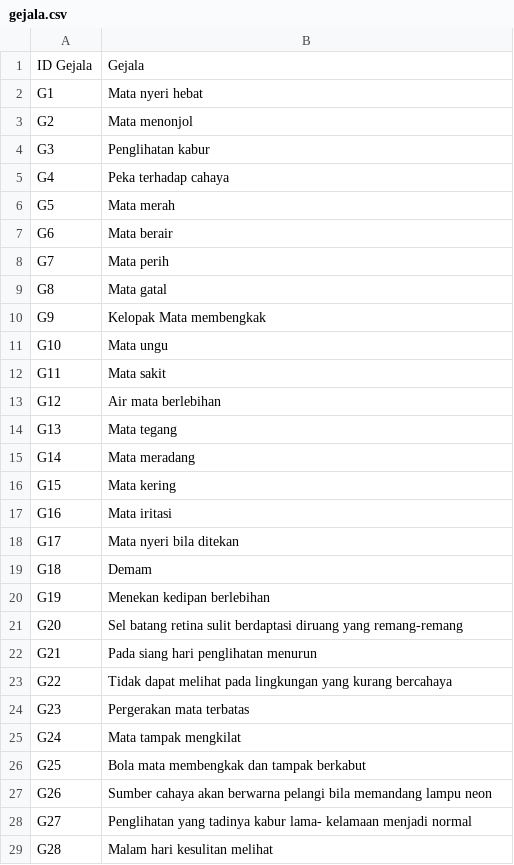
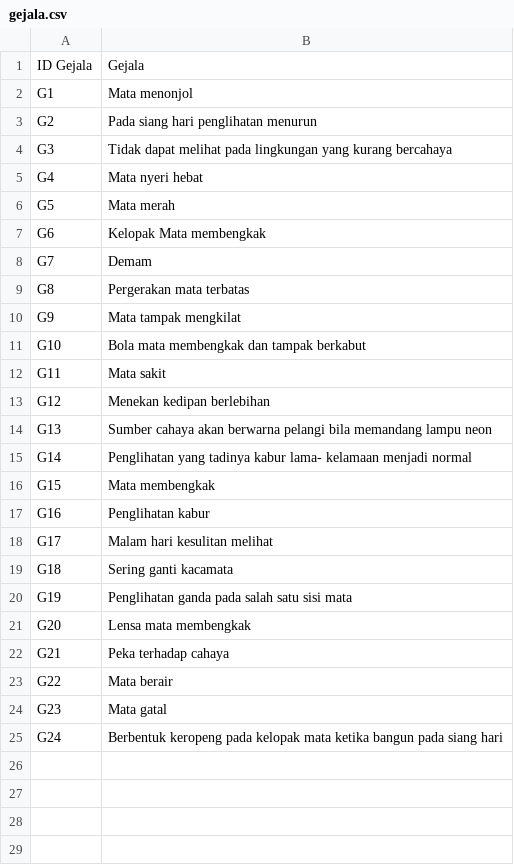
Before and after one commit to zzafachreza/pakar-mata, a CSV file: database/gejala.csv, drawn as a sheet; only a part is shown; the diff covers the shown part only.

```diff
--- a/database/gejala.csv
+++ b/database/gejala.csv
@@ -1,29 +1,25 @@
 ID Gejala,Gejala
-G1,Mata nyeri hebat
-G2,Mata menonjol
-G3,Penglihatan kabur
-G4,Peka terhadap cahaya
+G1,Mata menonjol
+G2,Pada siang hari penglihatan menurun
+G3,Tidak dapat melihat pada lingkungan yang kurang bercahaya
+G4,Mata nyeri hebat
 G5,Mata merah
-G6,Mata berair
-G7,Mata perih
-G8,Mata gatal
-G9,Kelopak Mata membengkak
-G10,Mata ungu
+G6,Kelopak Mata membengkak
+G7,Demam
+G8,Pergerakan mata terbatas
+G9,Mata tampak mengkilat
+G10,Bola mata membengkak dan tampak berkabut
 G11,Mata sakit
-G12,Air mata berlebihan
-G13,Mata tegang
-G14,Mata meradang
-G15,Mata kering
-G16,Mata iritasi
-G17,Mata nyeri bila ditekan
-G18,Demam
-G19,Menekan kedipan berlebihan
-G20,Sel batang retina sulit berdaptasi diruang yang remang-remang
-G21,Pada siang hari penglihatan menurun
-G22,Tidak dapat melihat pada lingkungan yang kurang bercahaya
-G23,Pergerakan mata terbatas
-G24,Mata tampak mengkilat
-G25,Bola mata membengkak dan tampak berkabut
-G26,Sumber cahaya akan berwarna pelangi bila memandang lampu neon
-G27,Penglihatan yang tadinya kabur lama- kelamaan menjadi normal
-G28,Malam hari kesulitan melihat
+G12,Menekan kedipan berlebihan
+G13,Sumber cahaya akan berwarna pelangi bila memandang lampu neon
+G14,Penglihatan yang tadinya kabur lama- kelamaan menjadi normal
+G15,Mata membengkak
+G16,Penglihatan kabur
+G17,Malam hari kesulitan melihat
+G18,Sering ganti kacamata
+G19,Penglihatan ganda pada salah satu sisi mata
+G20,Lensa mata membengkak
+G21,Peka terhadap cahaya
+G22,Mata berair
+G23,Mata gatal
+G24,Berbentuk keropeng pada kelopak mata ketika bangun pada siang hari
```
Also changed, not shown: 24 removed rows elsewhere in this file, database/pengetahuan.csv, 9 other files.
